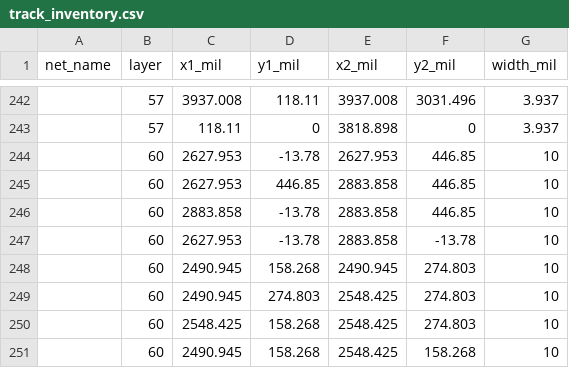
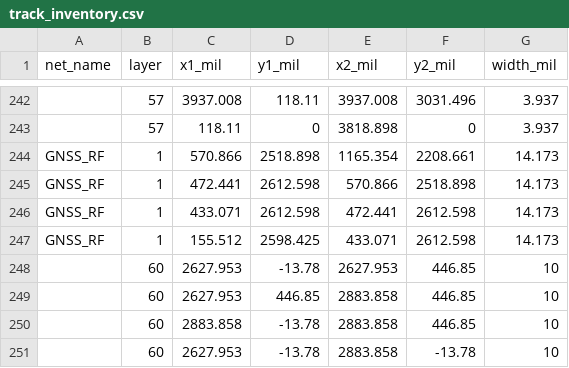
Before and after one commit to skif-ops/RLS_Head, a CSV file: hardware/system_carrier/altium/routing/track_inventory.csv, drawn as a sheet; only a part is shown, gaps mark what is left out; the shorter side is filled out with more unchanged rows.

Commit message:
Complete Altium GNSS RF routing review A

```diff
--- a/hardware/system_carrier/altium/routing/track_inventory.csv
+++ b/hardware/system_carrier/altium/routing/track_inventory.csv
@@ -243,2 +243,6 @@ net_name,layer,x1_mil,y1_mil,x2_mil,y2_mil,width_mil
 "",57,118.11,0,3818.898,0,3.937
+"GNSS_RF",1,570.866,2518.898,1165.354,2208.661,14.173
+"GNSS_RF",1,472.441,2612.598,570.866,2518.898,14.173
+"GNSS_RF",1,433.071,2612.598,472.441,2612.598,14.173
+"GNSS_RF",1,155.512,2598.425,433.071,2612.598,14.173
 "",60,2627.953,-13.78,2627.953,446.85,10
```
Also changed, not shown: 8 other files.
